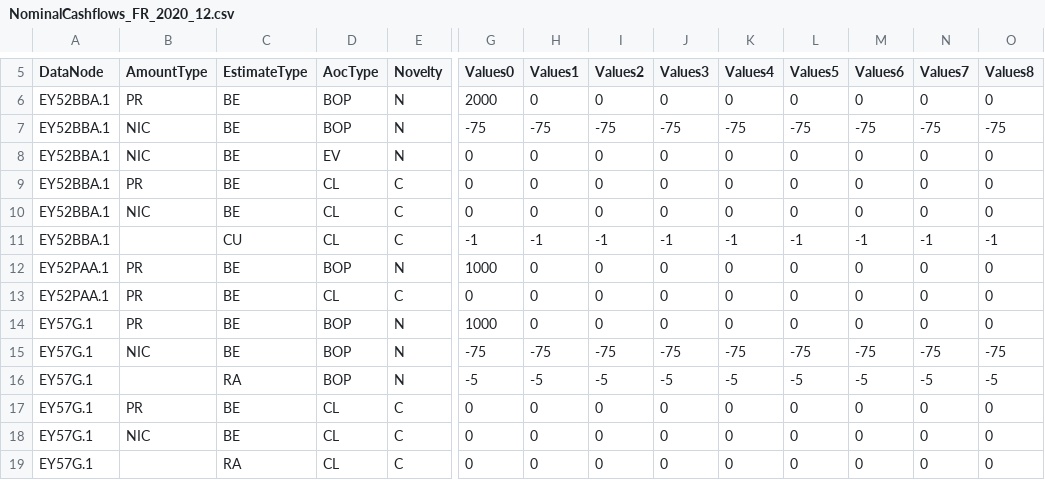
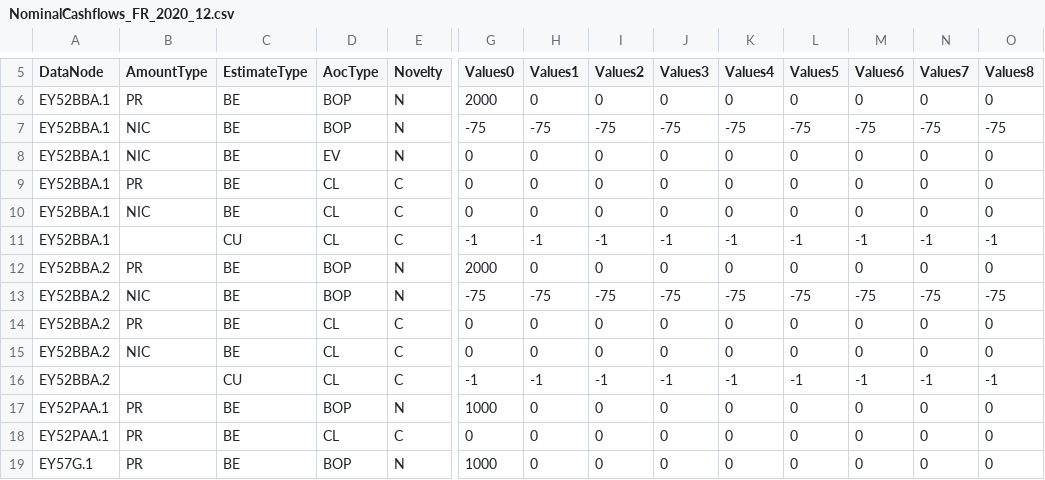
Before and after one commit to Systemorph/IFRS17CalculationEngine, a CSV file: ifrs17-template/Files/TransactionalData/NominalCashflows_FR_2020_12.csv, drawn as a sheet; only a part is shown, gaps mark what is left out; the shorter side is filled out with more unchanged rows; rows hold the shown columns only; the diff names each change by its address in the sheet, - before the commit and + after, or states it on an @@ line.

```diff
--- a/ifrs17-template/Files/TransactionalData/NominalCashflows_FR_2020_12.csv
+++ b/ifrs17-template/Files/TransactionalData/NominalCashflows_FR_2020_12.csv
+row 12: EY52BBA.2 | PR | BE | BOP | N | 2000 | 0 | 0 | 0 | 0 | 0 | 0 | 0 | 0
+row 13: EY52BBA.2 | NIC | BE | BOP | N | -75 | -75 | -75 | -75 | -75 | -75 | -75 | -75 | -75
+row 14: EY52BBA.2 | PR | BE | CL | C | 0 | 0 | 0 | 0 | 0 | 0 | 0 | 0 | 0
+row 15: EY52BBA.2 | NIC | BE | CL | C | 0 | 0 | 0 | 0 | 0 | 0 | 0 | 0 | 0
+row 16: EY52BBA.2 |  | CU | CL | C | -1 | -1 | -1 | -1 | -1 | -1 | -1 | -1 | -1
```
Also changed, not shown: ifrs17-template/Files/DataNodes/DataNodeParameters_FR_2020_12.csv, ifrs17-template/Files/DataNodes/DataNodeStates_FR_2020_12.csv, 2 other files.
